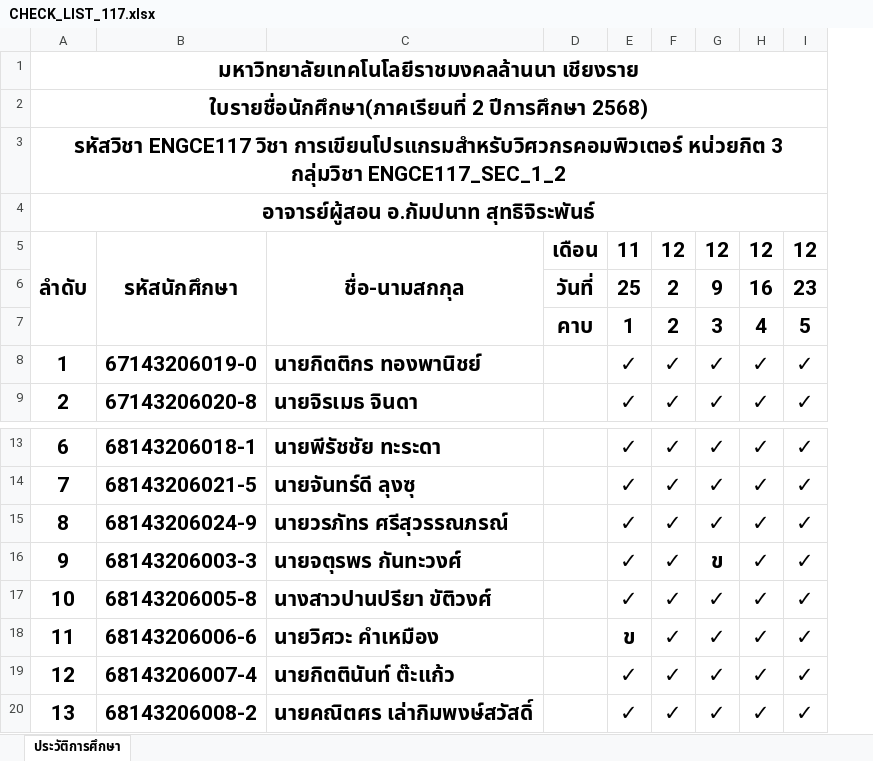
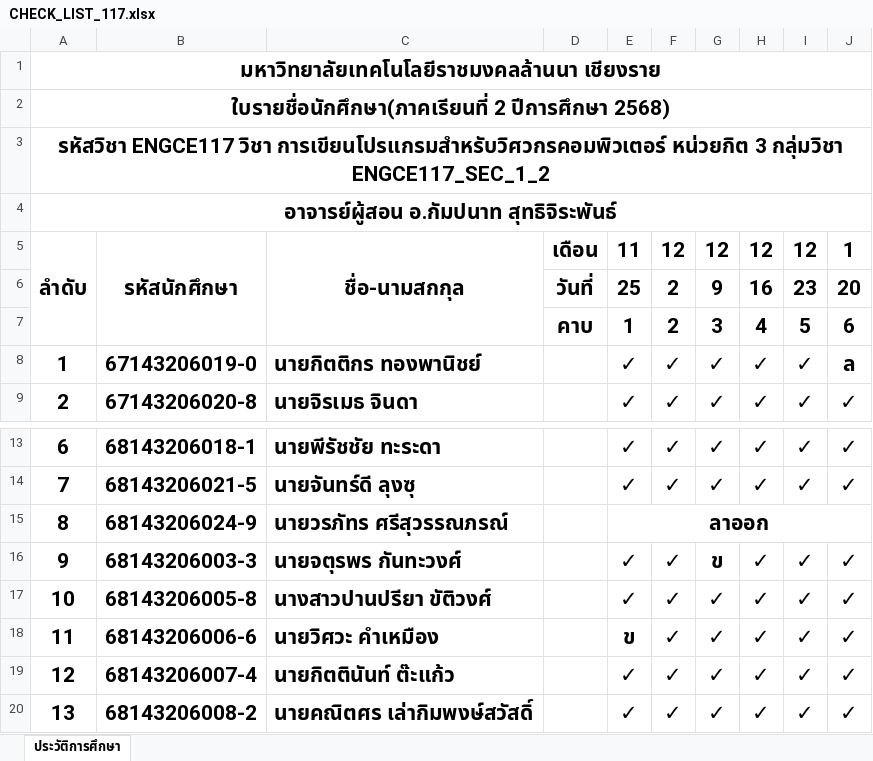
Before and after one commit to KungLobster69/WORK, an Excel workbook: RMUTL_WORK/Teaching work/2025/เทอม_02/ENGCE117_Computer Programming for Computer Engineer/CHECK_LIST_117.xlsx, sheet ประวัติการศึกษา, drawn as a sheet; only a part is shown, gaps mark what is left out; values as stored, in another font and other column widths than the file's, no borders; the diff names each change by its address in the sheet, - before the commit and + after, or states it on an @@ line.

Commit message:
Update CHECK_LIST_117.xlsx

```diff
--- a/RMUTL_WORK/Teaching work/2025/เทอม_02/ENGCE117_Computer Programming for Computer Engineer/CHECK_LIST_117.xlsx (sheet ประวัติการศึกษา)
+++ b/RMUTL_WORK/Teaching work/2025/เทอม_02/ENGCE117_Computer Programming for Computer Engineer/CHECK_LIST_117.xlsx (sheet ประวัติการศึกษา)
+column J, rows 5-9: 1 | 20 | 6 | ล | ✓; rows 13-20: ✓ | ✓ |  | ✓ | ✓ | ✓ | ✓ | ✓
-E15: ✓
+E15: ลาออก
+E15:J15 merged
-F15: ✓
+F15: (empty)
-G15: ✓
+G15: (empty)
-H15: ✓
+H15: (empty)
-I15: ✓
+I15: (empty)
```
